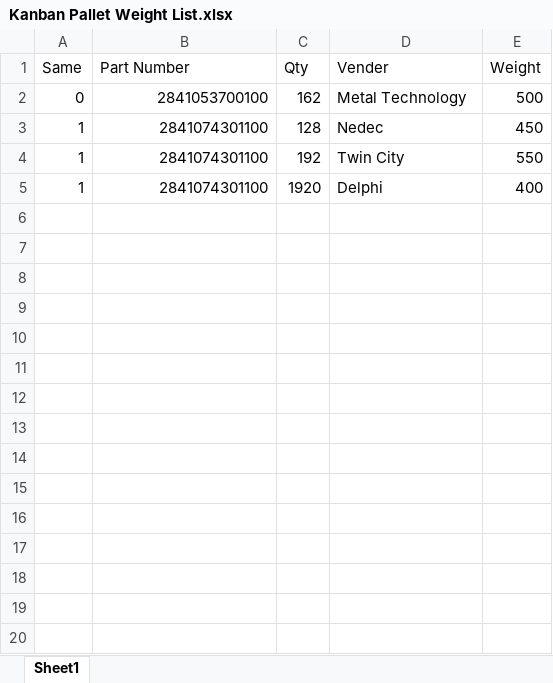
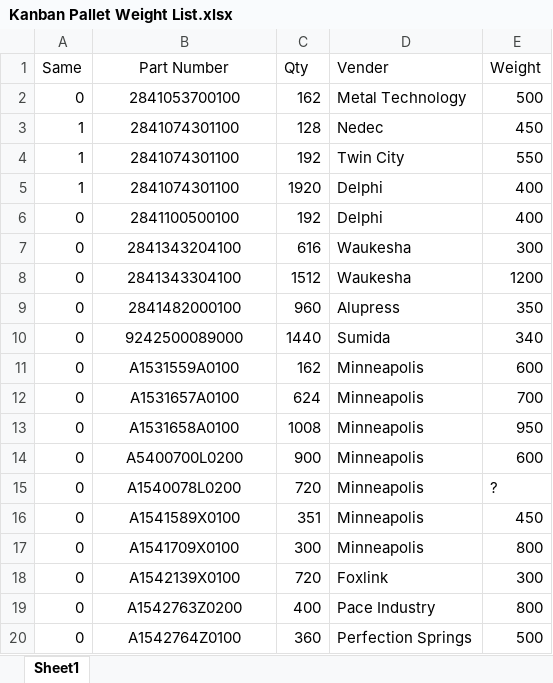
Before and after one commit to pancakes7169/Label-maker, an Excel workbook: Excel Data/Kanban Pallet Weight List.xlsx, sheet Sheet1, drawn as a sheet; only a part is shown; values as stored, in another font and other column widths than the file's, no borders; the diff covers the shown part only; the diff names each change by its address in the sheet, - before the commit and + after, or states it on an @@ line.

```diff
--- a/Excel Data/Kanban Pallet Weight List.xlsx (sheet Sheet1)
+++ b/Excel Data/Kanban Pallet Weight List.xlsx (sheet Sheet1)
-B1 alignment: left
+B1 alignment: center
-B2:B5 alignment: right
+B2:B5 alignment: center
+row 6: 0 | 2841100500100 | 192 | Delphi | 400
+row 7: 0 | 2841343204100 | 616 | Waukesha | 300
+row 8: 0 | 2841343304100 | 1512 | Waukesha | 1200
+row 9: 0 | 2841482000100 | 960 | Alupress | 350
+row 10: 0 | 9242500089000 | 1440 | Sumida | 340
+row 11: 0 | A1531559A0100 | 162 | Minneapolis | 600
+row 12: 0 | A1531657A0100 | 624 | Minneapolis | 700
+row 13: 0 | A1531658A0100 | 1008 | Minneapolis | 950
+row 14: 0 | A5400700L0200 | 900 | Minneapolis | 600
+row 15: 0 | A1540078L0200 | 720 | Minneapolis | ?
+row 16: 0 | A1541589X0100 | 351 | Minneapolis | 450
+row 17: 0 | A1541709X0100 | 300 | Minneapolis | 800
+row 18: 0 | A1542139X0100 | 720 | Foxlink | 300
+row 19: 0 | A1542763Z0200 | 400 | Pace Industry | 800
+row 20: 0 | A1542764Z0100 | 360 | Perfection Springs | 500
```
Also changed, not shown: 84 added rows elsewhere in this sheet, Excel Data/KanbanList.xlsx, Excel Data/UserList.xlsx, 11 other files.
